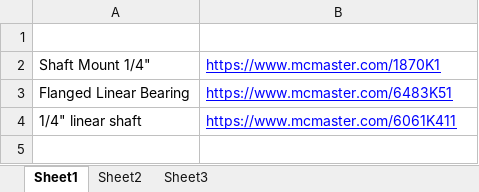
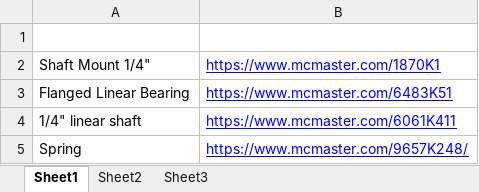
Before and after one commit to HMS-RIC/Fly-Shaker, an Excel workbook: FlyShakerParts.xlsx, sheet Sheet1, drawn as a sheet; values as stored, in another font and other column widths than the file's, no borders; the diff names each change by its address in the sheet, - before the commit and + after, or states it on an @@ line.

Commit message:
Add files via upload

```diff
--- a/FlyShakerParts.xlsx (sheet Sheet1)
+++ b/FlyShakerParts.xlsx (sheet Sheet1)
+row 5: Spring | https://www.mcmaster.com/9657K248/
```
